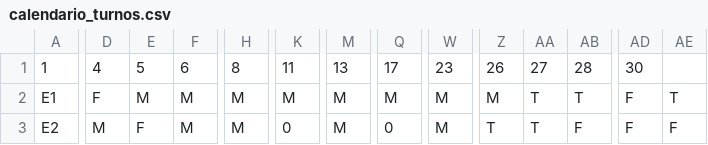
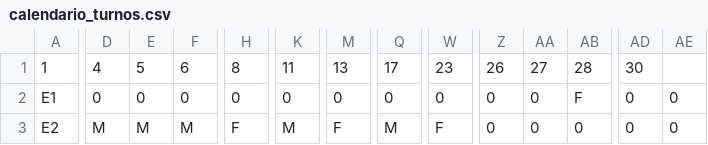
Before and after one commit to SmartaskUA/SmarTaskUA, a CSV file: algorithm/calendario_turnos.csv, drawn as a sheet; only a part is shown, gaps mark what is left out; the diff covers the shown part only; the diff names each change by its address in the sheet, - before the commit and + after, or states it on an @@ line.

```diff
--- a/algorithm/calendario_turnos.csv
+++ b/algorithm/calendario_turnos.csv
-D2: F
+D2: 0
-E2: M
+E2: 0
-F2: M
+F2: 0
-H2: M
+H2: 0
-K2: M
+K2: 0
-M2: M
+M2: 0
-Q2: M
+Q2: 0
-W2: M
+W2: 0
-Z2: M
+Z2: 0
-AA2:AA3: T
+AA2:AA3: 0
-AB2: T
+AB2: F
-AD2:AD3: F
+AD2:AD3: 0
-AE2: T
+AE2: 0
-E3: F
+E3: M
-H3: M
+H3: F
-K3: 0
+K3: M
-M3: M
+M3: F
-Q3: 0
+Q3: M
-W3: M
+W3: F
-Z3: T
+Z3: 0
-AB3: F
+AB3: 0
-AE3: F
+AE3: 0
```
Also changed, not shown: 169 edited cells elsewhere in this file, 1 other file.
